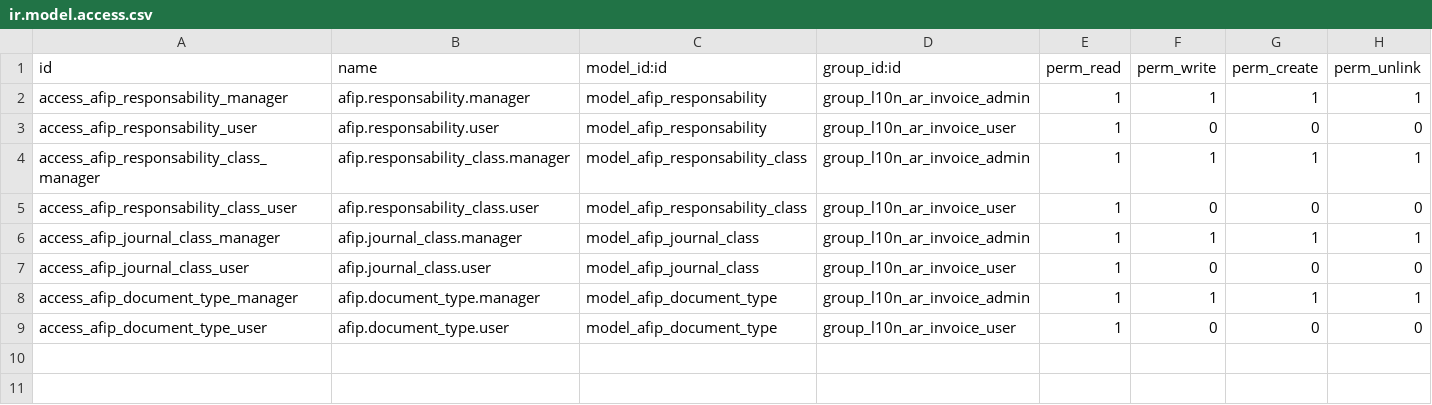
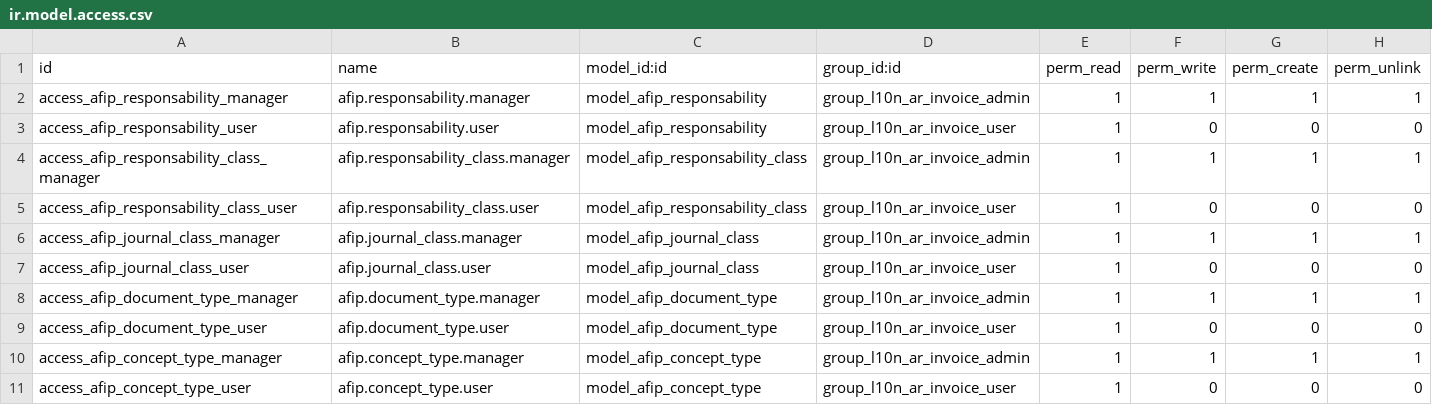
Before and after one commit to odoo-l10n-ar/l10n_ar_invoice, a CSV file: security/ir.model.access.csv, drawn as a sheet; the diff names each change by its address in the sheet, - before the commit and + after, or states it on an @@ line.

```diff
--- a/security/ir.model.access.csv
+++ b/security/ir.model.access.csv
+row 10: access_afip_concept_type_manager | afip.concept_type.manager | model_afip_concept_type | group_l10n_ar_invoice_admin | 1 | 1 | 1 | 1
+row 11: access_afip_concept_type_user | afip.concept_type.user | model_afip_concept_type | group_l10n_ar_invoice_user | 1 | 0 | 0 | 0
```
Also changed, not shown: 12 other files.
